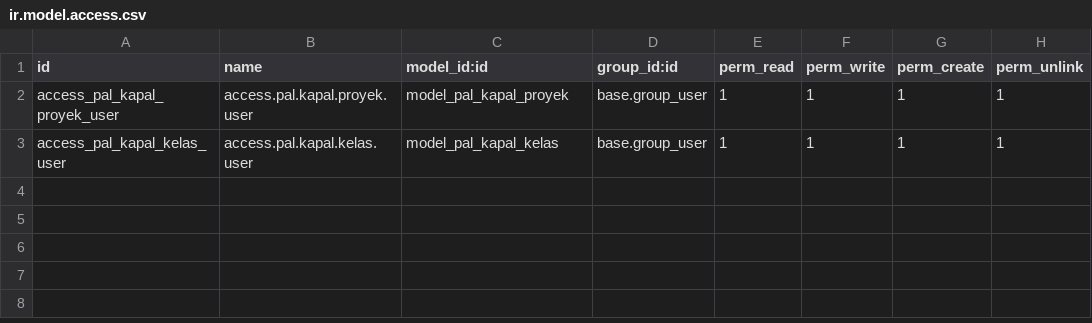
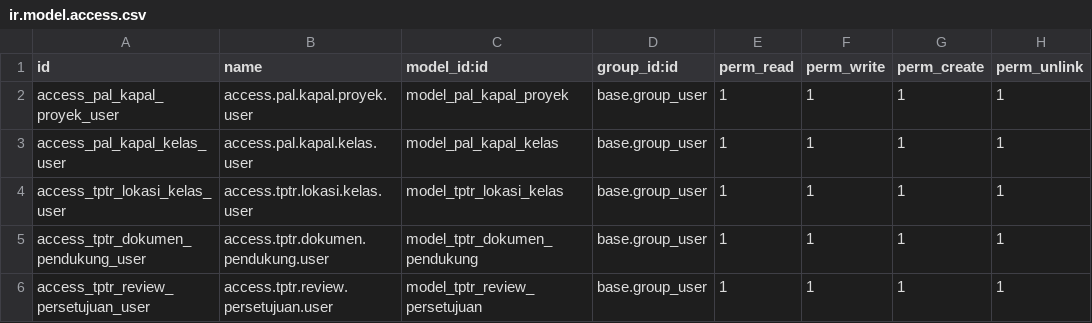
Before and after one commit to Nasrulloh23256/odoo-18-PAl-Indonesia-, a CSV file: Pal_Indonesia/data_kapal/security/ir.model.access.csv, drawn as a sheet.

Commit message:
New Modul TPTR

```diff
--- a/Pal_Indonesia/data_kapal/security/ir.model.access.csv
+++ b/Pal_Indonesia/data_kapal/security/ir.model.access.csv
@@ -3 +3,4 @@ access_pal_kapal_proyek_user,access.pal.kapal.proyek.user,model_pal_kapal_proyek
 access_pal_kapal_kelas_user,access.pal.kapal.kelas.user,model_pal_kapal_kelas,base.group_user,1,1,1,1
+access_tptr_lokasi_kelas_user,access.tptr.lokasi.kelas.user,model_tptr_lokasi_kelas,base.group_user,1,1,1,1
+access_tptr_dokumen_pendukung_user,access.tptr.dokumen.pendukung.user,model_tptr_dokumen_pendukung,base.group_user,1,1,1,1
+access_tptr_review_persetujuan_user,access.tptr.review.persetujuan.user,model_tptr_review_persetujuan,base.group_user,1,1,1,1
```
Also changed, not shown: 25 other files.
